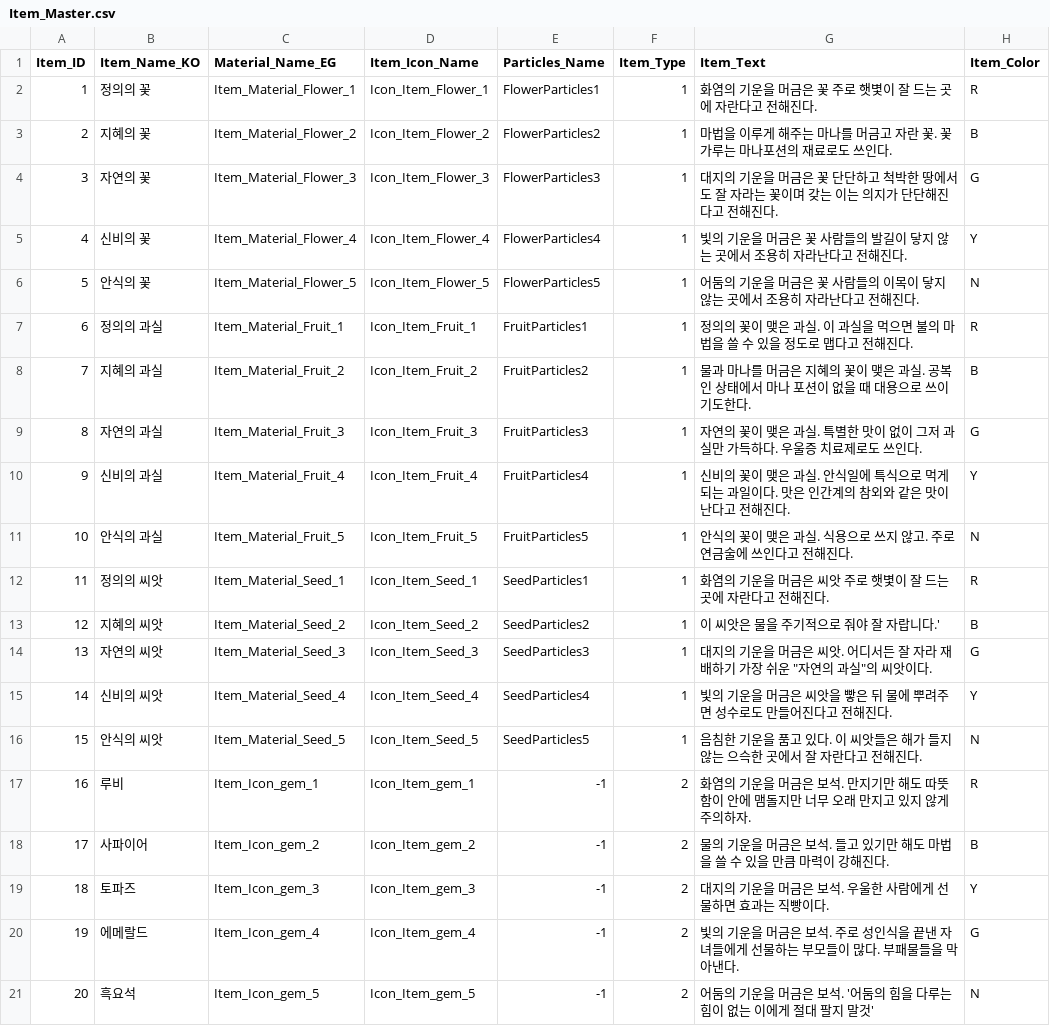
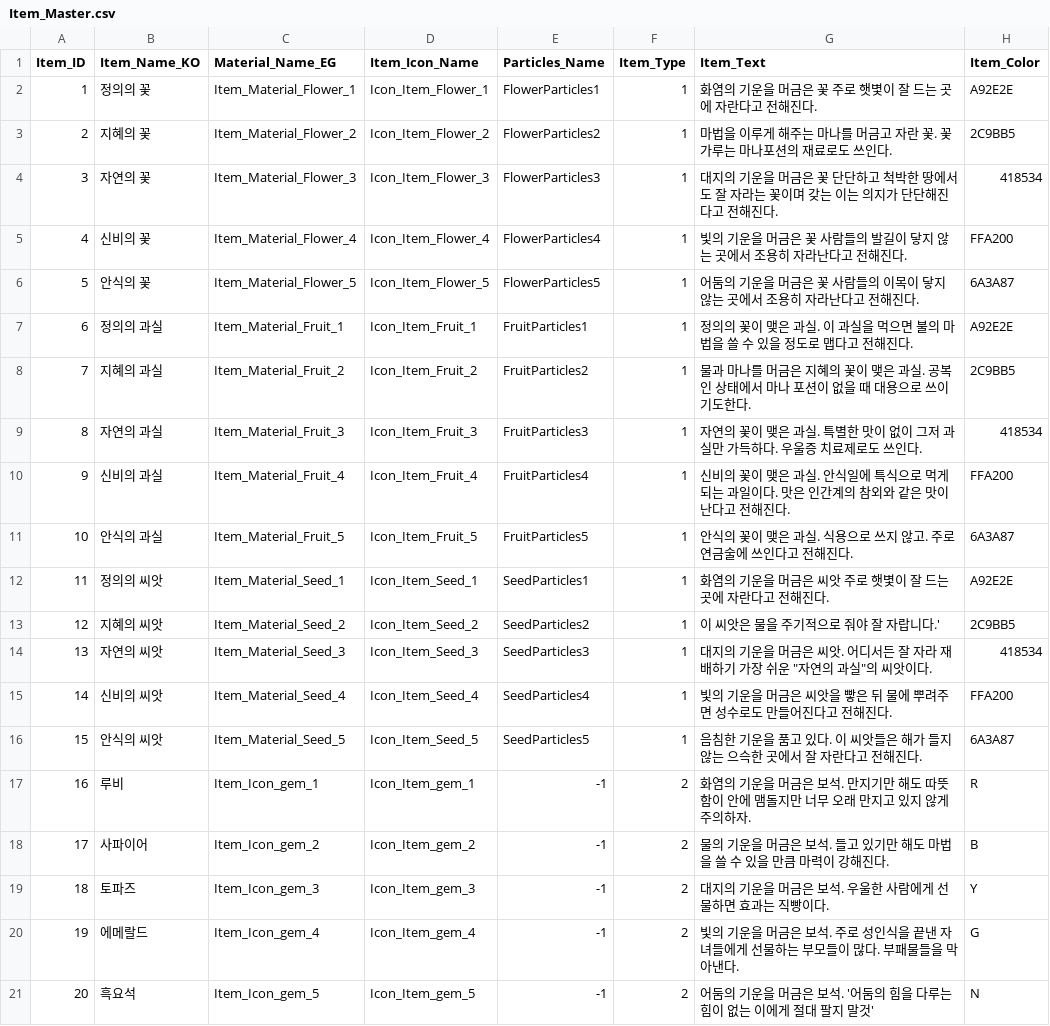
Before and after one commit to SuperElectronBrain/ThunderJack_ProjectMIS, a CSV file: Assets/Resources/DataSheet/Item_Master.csv, drawn as a sheet; only a part is shown.

```diff
--- a/Assets/Resources/DataSheet/Item_Master.csv
+++ b/Assets/Resources/DataSheet/Item_Master.csv
@@ -1,17 +1,17 @@
 Item_ID,Item_Name_KO,Material_Name_EG,Item_Icon_Name,Particles_Name,Item_Type,Item_Text,Item_Color
-1,정의의 꽃,Item_Material_Flower_1,Icon_Item_Flower_1,FlowerParticles1,1,화염의 기운을 머금은 꽃 주로 햇볓이 잘 드는 곳에 자란다고 전해진다.,R
-2,지혜의 꽃,Item_Material_Flower_2,Icon_Item_Flower_2,FlowerParticles2,1,마법을 이루게 해주는 마나를 머금고 자란 꽃. 꽃가루는 마나포션의 재료로도 쓰인다.,B
-3,자연의 꽃,Item_Material_Flower_3,Icon_Item_Flower_3,FlowerParticles3,1,대지의 기운을 머금은 꽃 단단하고 척박한 땅에서도 잘 자라는 꽃이며 갖는 이는 의지가 단단해진다고 전해진다.,G
-4,신비의 꽃,Item_Material_Flower_4,Icon_Item_Flower_4,FlowerParticles4,1,빛의 기운을 머금은 꽃 사람들의 발길이 닿지 않는 곳에서 조용히 자라난다고 전해진다.,Y
-5,안식의 꽃,Item_Material_Flower_5,Icon_Item_Flower_5,FlowerParticles5,1,어둠의 기운을 머금은 꽃 사람들의 이목이 닿지 않는 곳에서 조용히 자라난다고 전해진다.,N
-6,정의의 과실,Item_Material_Fruit_1,Icon_Item_Fruit_1,FruitParticles1,1,정의의 꽃이 맺은 과실. 이 과실을 먹으면 불의 마법을 쓸 수 있을 정도로 맵다고 전해진다.,R
-7,지혜의 과실,Item_Material_Fruit_2,Icon_Item_Fruit_2,FruitParticles2,1,물과 마나를 머금은 지혜의 꽃이 맺은 과실. 공복인 상태에서 마나 포션이 없을 때 대용으로 쓰이기도한다.,B
-8,자연의 과실,Item_Material_Fruit_3,Icon_Item_Fruit_3,FruitParticles3,1,자연의 꽃이 맺은 과실. 특별한 맛이 없이 그저 과실만 가득하다. 우울증 치료제로도 쓰인다.,G
-9,신비의 과실,Item_Material_Fruit_4,Icon_Item_Fruit_4,FruitParticles4,1,신비의 꽃이 맺은 과실. 안식일에 특식으로 먹게 되는 과일이다. 맛은 인간계의 참외와 같은 맛이 난다고 전해진다.,Y
-10,안식의 과실,Item_Material_Fruit_5,Icon_Item_Fruit_5,FruitParticles5,1,안식의 꽃이 맺은 과실. 식용으로 쓰지 않고. 주로 연금술에 쓰인다고 전해진다.,N
-11,정의의 씨앗,Item_Material_Seed_1,Icon_Item_Seed_1,SeedParticles1,1,화염의 기운을 머금은 씨앗 주로 햇볓이 잘 드는 곳에 자란다고 전해진다.,R
-12,지혜의 씨앗,Item_Material_Seed_2,Icon_Item_Seed_2,SeedParticles2,1,이 씨앗은 물을 주기적으로 줘야 잘 자랍니다.',B
-13,자연의 씨앗,Item_Material_Seed_3,Icon_Item_Seed_3,SeedParticles3,1,"대지의 기운을 머금은 씨앗. 어디서든 잘 자라 재배하기 가장 쉬운 ""자연의 과실""의 씨앗이다.",G
-14,신비의 씨앗,Item_Material_Seed_4,Icon_Item_Seed_4,SeedParticles4,1,빛의 기운을 머금은 씨앗을 빻은 뒤 물에 뿌려주면 성수로도 만들어진다고 전해진다.,Y
-15,안식의 씨앗,Item_Material_Seed_5,Icon_Item_Seed_5,SeedParticles5,1,음침한 기운을 품고 있다. 이 씨앗들은 해가 들지 않는 으슥한 곳에서 잘 자란다고 전해진다.,N
+1,정의의 꽃,Item_Material_Flower_1,Icon_Item_Flower_1,FlowerParticles1,1,화염의 기운을 머금은 꽃 주로 햇볓이 잘 드는 곳에 자란다고 전해진다.,A92E2E
+2,지혜의 꽃,Item_Material_Flower_2,Icon_Item_Flower_2,FlowerParticles2,1,마법을 이루게 해주는 마나를 머금고 자란 꽃. 꽃가루는 마나포션의 재료로도 쓰인다.,2C9BB5
+3,자연의 꽃,Item_Material_Flower_3,Icon_Item_Flower_3,FlowerParticles3,1,대지의 기운을 머금은 꽃 단단하고 척박한 땅에서도 잘 자라는 꽃이며 갖는 이는 의지가 단단해진다고 전해진다.,418534
+4,신비의 꽃,Item_Material_Flower_4,Icon_Item_Flower_4,FlowerParticles4,1,빛의 기운을 머금은 꽃 사람들의 발길이 닿지 않는 곳에서 조용히 자라난다고 전해진다.,FFA200
+5,안식의 꽃,Item_Material_Flower_5,Icon_Item_Flower_5,FlowerParticles5,1,어둠의 기운을 머금은 꽃 사람들의 이목이 닿지 않는 곳에서 조용히 자라난다고 전해진다.,6A3A87
+6,정의의 과실,Item_Material_Fruit_1,Icon_Item_Fruit_1,FruitParticles1,1,정의의 꽃이 맺은 과실. 이 과실을 먹으면 불의 마법을 쓸 수 있을 정도로 맵다고 전해진다.,A92E2E
+7,지혜의 과실,Item_Material_Fruit_2,Icon_Item_Fruit_2,FruitParticles2,1,물과 마나를 머금은 지혜의 꽃이 맺은 과실. 공복인 상태에서 마나 포션이 없을 때 대용으로 쓰이기도한다.,2C9BB5
+8,자연의 과실,Item_Material_Fruit_3,Icon_Item_Fruit_3,FruitParticles3,1,자연의 꽃이 맺은 과실. 특별한 맛이 없이 그저 과실만 가득하다. 우울증 치료제로도 쓰인다.,418534
+9,신비의 과실,Item_Material_Fruit_4,Icon_Item_Fruit_4,FruitParticles4,1,신비의 꽃이 맺은 과실. 안식일에 특식으로 먹게 되는 과일이다. 맛은 인간계의 참외와 같은 맛이 난다고 전해진다.,FFA200
+10,안식의 과실,Item_Material_Fruit_5,Icon_Item_Fruit_5,FruitParticles5,1,안식의 꽃이 맺은 과실. 식용으로 쓰지 않고. 주로 연금술에 쓰인다고 전해진다.,6A3A87
+11,정의의 씨앗,Item_Material_Seed_1,Icon_Item_Seed_1,SeedParticles1,1,화염의 기운을 머금은 씨앗 주로 햇볓이 잘 드는 곳에 자란다고 전해진다.,A92E2E
+12,지혜의 씨앗,Item_Material_Seed_2,Icon_Item_Seed_2,SeedParticles2,1,이 씨앗은 물을 주기적으로 줘야 잘 자랍니다.',2C9BB5
+13,자연의 씨앗,Item_Material_Seed_3,Icon_Item_Seed_3,SeedParticles3,1,"대지의 기운을 머금은 씨앗. 어디서든 잘 자라 재배하기 가장 쉬운 ""자연의 과실""의 씨앗이다.",418534
+14,신비의 씨앗,Item_Material_Seed_4,Icon_Item_Seed_4,SeedParticles4,1,빛의 기운을 머금은 씨앗을 빻은 뒤 물에 뿌려주면 성수로도 만들어진다고 전해진다.,FFA200
+15,안식의 씨앗,Item_Material_Seed_5,Icon_Item_Seed_5,SeedParticles5,1,음침한 기운을 품고 있다. 이 씨앗들은 해가 들지 않는 으슥한 곳에서 잘 자란다고 전해진다.,6A3A87
 16,루비,Item_Icon_gem_1,Icon_Item_gem_1,-1,2,화염의 기운을 머금은 보석. 만지기만 해도 따뜻함이 안에 맴돌지만 너무 오래 만지고 있지 않게 주의하자.,R
```
Also changed, not shown: 12 other files.
